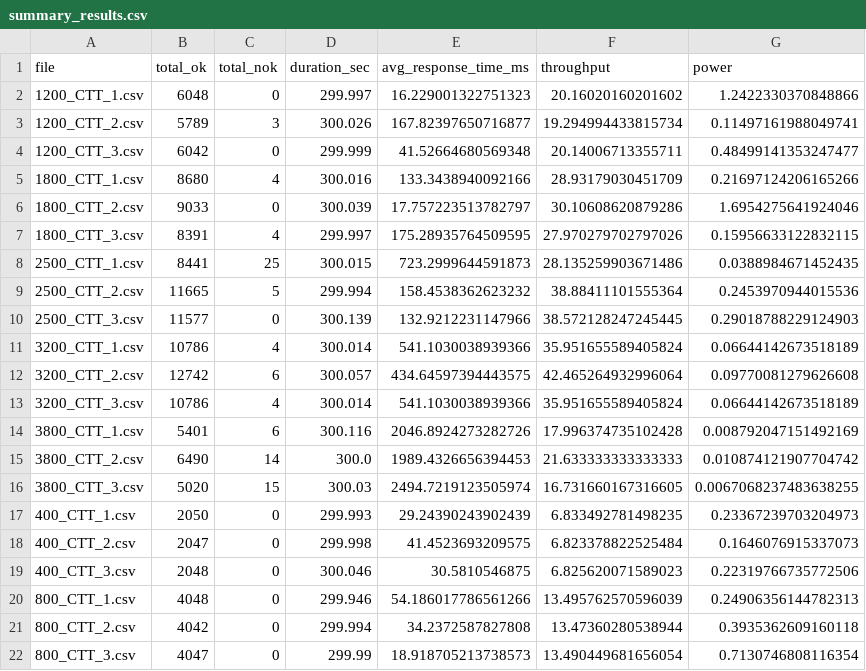
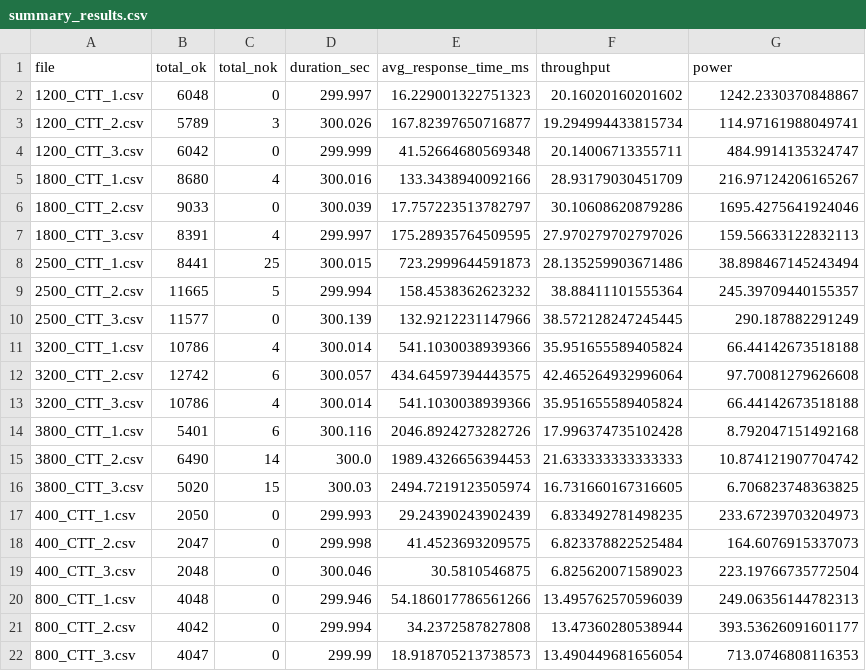
Before and after one commit to Moriarty2002/impianti-di-elaborazione, a CSV file: homework/3.1_capacity_test/capacity_test/summary_results.csv, drawn as a sheet.

Commit message:
denormalize power plot

```diff
--- a/homework/3.1_capacity_test/capacity_test/summary_results.csv
+++ b/homework/3.1_capacity_test/capacity_test/summary_results.csv
@@ -1,22 +1,22 @@
 file,total_ok,total_nok,duration_sec,avg_response_time_ms,throughput,power
-1200_CTT_1.csv,6048,0,299.997,16.229001322751323,20.16020160201602,1.2422330370848866
-1200_CTT_2.csv,5789,3,300.026,167.82397650716877,19.294994433815734,0.11497161988049741
-1200_CTT_3.csv,6042,0,299.999,41.52664680569348,20.14006713355711,0.48499141353247477
-1800_CTT_1.csv,8680,4,300.016,133.3438940092166,28.93179030451709,0.21697124206165266
-1800_CTT_2.csv,9033,0,300.039,17.757223513782797,30.10608620879286,1.6954275641924046
-1800_CTT_3.csv,8391,4,299.997,175.28935764509595,27.970279702797026,0.15956633122832115
-2500_CTT_1.csv,8441,25,300.015,723.2999644591873,28.135259903671486,0.0388984671452435
-2500_CTT_2.csv,11665,5,299.994,158.4538362623232,38.88411101555364,0.2453970944015536
-2500_CTT_3.csv,11577,0,300.139,132.9212231147966,38.572128247245445,0.29018788229124903
-3200_CTT_1.csv,10786,4,300.014,541.1030038939366,35.951655589405824,0.06644142673518189
-3200_CTT_2.csv,12742,6,300.057,434.64597394443575,42.465264932996064,0.09770081279626608
-3200_CTT_3.csv,10786,4,300.014,541.1030038939366,35.951655589405824,0.06644142673518189
-3800_CTT_1.csv,5401,6,300.116,2046.8924273282726,17.996374735102428,0.008792047151492169
-3800_CTT_2.csv,6490,14,300.0,1989.4326656394453,21.633333333333333,0.010874121907704742
-3800_CTT_3.csv,5020,15,300.03,2494.7219123505974,16.731660167316605,0.0067068237483638255
-400_CTT_1.csv,2050,0,299.993,29.24390243902439,6.833492781498235,0.23367239703204973
-400_CTT_2.csv,2047,0,299.998,41.4523693209575,6.823378822525484,0.1646076915337073
-400_CTT_3.csv,2048,0,300.046,30.5810546875,6.825620071589023,0.22319766735772506
-800_CTT_1.csv,4048,0,299.946,54.186017786561266,13.495762570596039,0.24906356144782313
-800_CTT_2.csv,4042,0,299.994,34.2372587827808,13.47360280538944,0.3935362609160118
-800_CTT_3.csv,4047,0,299.99,18.918705213738573,13.490449681656054,0.7130746808116354
+1200_CTT_1.csv,6048,0,299.997,16.229001322751323,20.16020160201602,1242.2330370848867
+1200_CTT_2.csv,5789,3,300.026,167.82397650716877,19.294994433815734,114.97161988049741
+1200_CTT_3.csv,6042,0,299.999,41.52664680569348,20.14006713355711,484.9914135324747
+1800_CTT_1.csv,8680,4,300.016,133.3438940092166,28.93179030451709,216.97124206165267
+1800_CTT_2.csv,9033,0,300.039,17.757223513782797,30.10608620879286,1695.4275641924046
+1800_CTT_3.csv,8391,4,299.997,175.28935764509595,27.970279702797026,159.56633122832113
+2500_CTT_1.csv,8441,25,300.015,723.2999644591873,28.135259903671486,38.898467145243494
+2500_CTT_2.csv,11665,5,299.994,158.4538362623232,38.88411101555364,245.39709440155357
+2500_CTT_3.csv,11577,0,300.139,132.9212231147966,38.572128247245445,290.187882291249
+3200_CTT_1.csv,10786,4,300.014,541.1030038939366,35.951655589405824,66.44142673518188
+3200_CTT_2.csv,12742,6,300.057,434.64597394443575,42.465264932996064,97.70081279626608
+3200_CTT_3.csv,10786,4,300.014,541.1030038939366,35.951655589405824,66.44142673518188
+3800_CTT_1.csv,5401,6,300.116,2046.8924273282726,17.996374735102428,8.792047151492168
+3800_CTT_2.csv,6490,14,300.0,1989.4326656394453,21.633333333333333,10.874121907704742
+3800_CTT_3.csv,5020,15,300.03,2494.7219123505974,16.731660167316605,6.706823748363825
+400_CTT_1.csv,2050,0,299.993,29.24390243902439,6.833492781498235,233.67239703204973
+400_CTT_2.csv,2047,0,299.998,41.4523693209575,6.823378822525484,164.6076915337073
+400_CTT_3.csv,2048,0,300.046,30.5810546875,6.825620071589023,223.19766735772504
+800_CTT_1.csv,4048,0,299.946,54.186017786561266,13.495762570596039,249.06356144782313
+800_CTT_2.csv,4042,0,299.994,34.2372587827808,13.47360280538944,393.53626091601177
+800_CTT_3.csv,4047,0,299.99,18.918705213738573,13.490449681656054,713.0746808116353
```
Also changed, not shown: homework/3.1_capacity_test/capacity_test/summary_results_grouped.csv, 5 other files.
